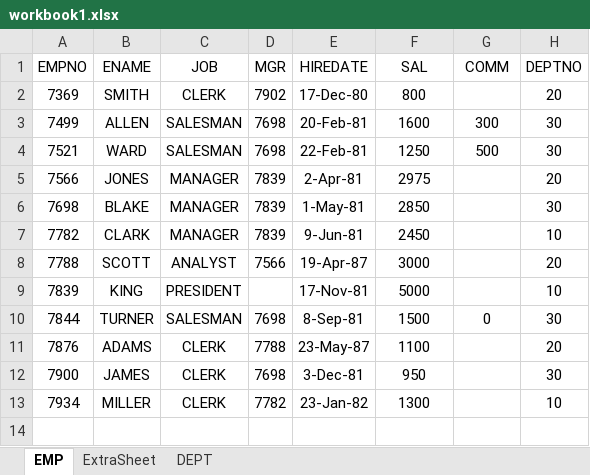
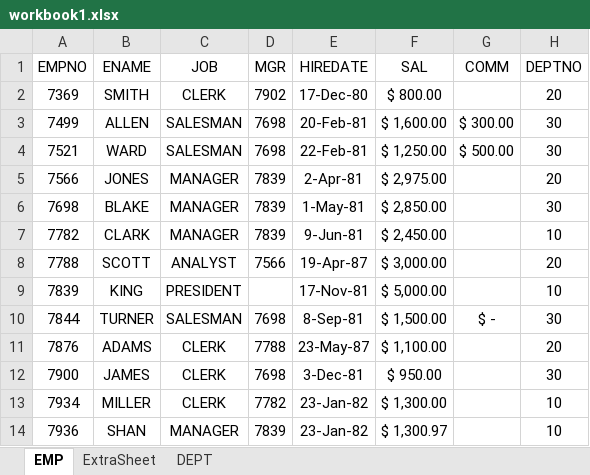
Before and after one commit to ShanKonduru/ExcelFileCoparisionPy, an Excel workbook: workbook1.xlsx, sheet EMP, drawn as a sheet; values as stored, in another font and other column widths than the file's, no borders; the diff names each change by its address in the sheet, - before the commit and + after, or states it on an @@ line.

```diff
--- a/workbook1.xlsx (sheet EMP)
+++ b/workbook1.xlsx (sheet EMP)
-F2 (SAL): 800
+F2 (SAL): $ 800.00
-F3 (SAL): 1600
+F3 (SAL): $ 1,600.00
-G3 (COMM): 300
+G3 (COMM): $ 300.00
-F4 (SAL): 1250
+F4 (SAL): $ 1,250.00
-G4 (COMM): 500
+G4 (COMM): $ 500.00
-F5 (SAL): 2975
+F5 (SAL): $ 2,975.00
-F6 (SAL): 2850
+F6 (SAL): $ 2,850.00
-F7 (SAL): 2450
+F7 (SAL): $ 2,450.00
-F8 (SAL): 3000
+F8 (SAL): $ 3,000.00
-F9 (SAL): 5000
+F9 (SAL): $ 5,000.00
-F10 (SAL): 1500
+F10 (SAL): $ 1,500.00
-G10 (COMM): 0
+G10 (COMM): $ -
-F11 (SAL): 1100
+F11 (SAL): $ 1,100.00
-F12 (SAL): 950
+F12 (SAL): $ 950.00
-F13 (SAL): 1300
+F13 (SAL): $ 1,300.00
+row 14: 7936 | SHAN | MANAGER | 7839 | 23-Jan-82 | $ 1,300.97 |  | 10
```
Also changed, not shown: workbook2.xlsx, 3 other files.
